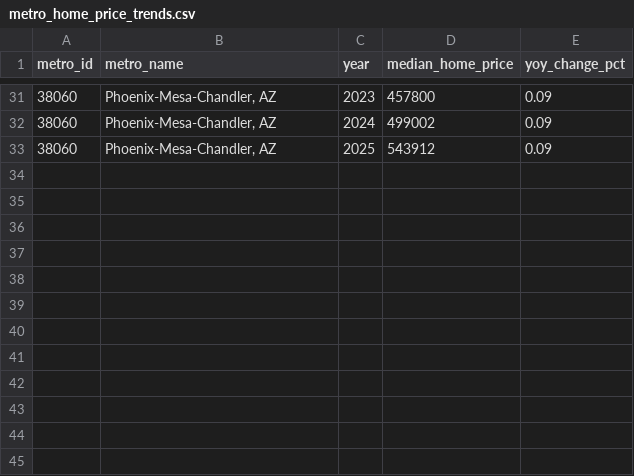
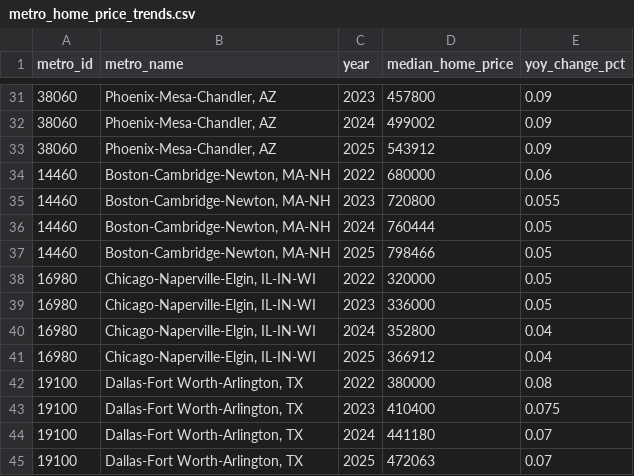
Before and after one commit to dannysecurity/homeafford, a CSV file: src/homeafford/market/data/metro_home_price_trends.csv, drawn as a sheet; only a part is shown, gaps mark what is left out; the diff names each change by its address in the sheet, - before the commit and + after, or states it on an @@ line.

Commit message:
Expand metro price trends CSV with Boston, Chicago, and Dallas
Add three metros to the bundled and test CSV fixtures, introduce
rank_metros_by_total_change and format_metro_trend_projection helpers,
and wire a --project-years flag on the metro-trends CLI command.

Co-authored-by: dannysecurity <dannysecurity@users.noreply.github.com>

```diff
--- a/src/homeafford/market/data/metro_home_price_trends.csv
+++ b/src/homeafford/market/data/metro_home_price_trends.csv
+row 34: 14460 | Boston-Cambridge-Newton, MA-NH | 2022 | 680000 | 0.06
+row 35: 14460 | Boston-Cambridge-Newton, MA-NH | 2023 | 720800 | 0.055
+row 36: 14460 | Boston-Cambridge-Newton, MA-NH | 2024 | 760444 | 0.05
+row 37: 14460 | Boston-Cambridge-Newton, MA-NH | 2025 | 798466 | 0.05
+row 38: 16980 | Chicago-Naperville-Elgin, IL-IN-WI | 2022 | 320000 | 0.05
+row 39: 16980 | Chicago-Naperville-Elgin, IL-IN-WI | 2023 | 336000 | 0.05
+row 40: 16980 | Chicago-Naperville-Elgin, IL-IN-WI | 2024 | 352800 | 0.04
+row 41: 16980 | Chicago-Naperville-Elgin, IL-IN-WI | 2025 | 366912 | 0.04
+row 42: 19100 | Dallas-Fort Worth-Arlington, TX | 2022 | 380000 | 0.08
+row 43: 19100 | Dallas-Fort Worth-Arlington, TX | 2023 | 410400 | 0.075
+row 44: 19100 | Dallas-Fort Worth-Arlington, TX | 2024 | 441180 | 0.07
+row 45: 19100 | Dallas-Fort Worth-Arlington, TX | 2025 | 472063 | 0.07
```
Also changed, not shown: 9 other files.
